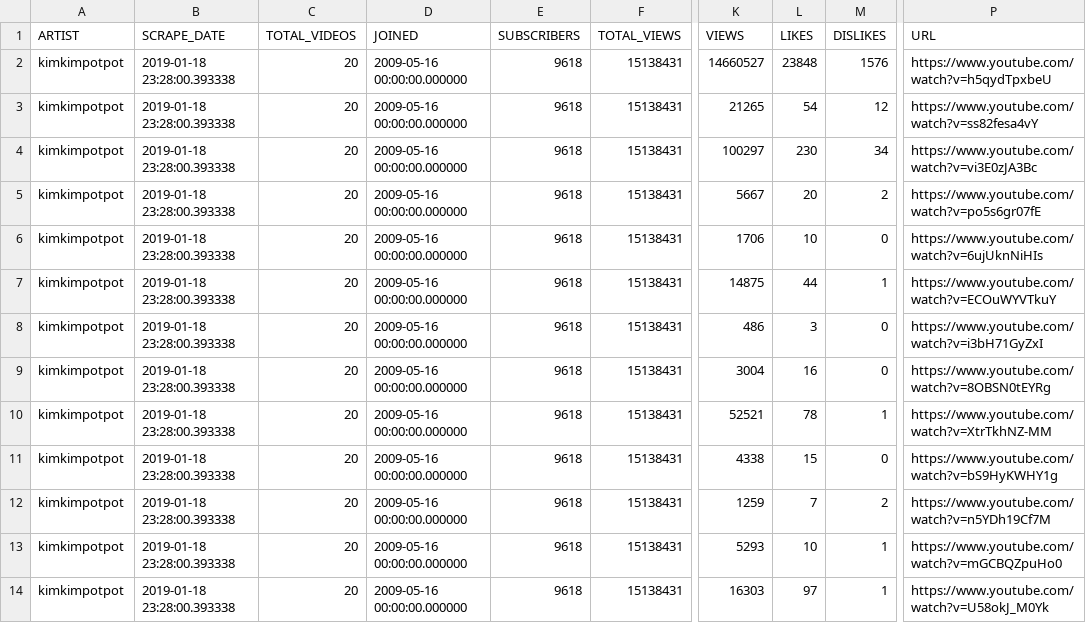
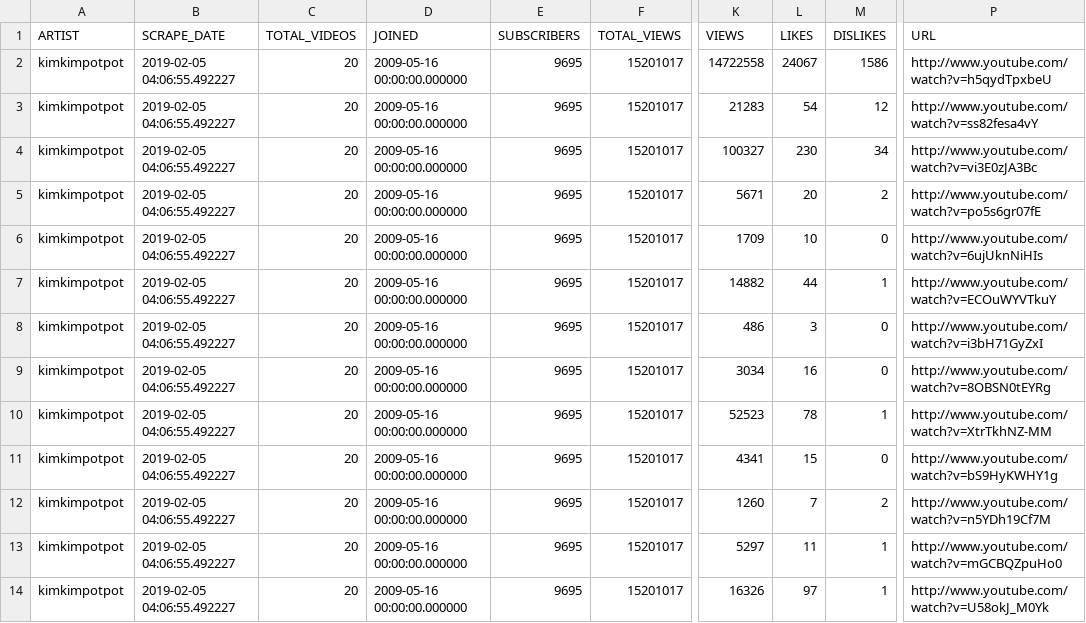
Before and after one commit to AAbdelmalek/web_application, a CSV file: Flask/static/UC5f3LdbJin0i-kpPqRPb2uQ_scrape.csv, drawn as a sheet; only a part is shown, gaps mark what is left out; the diff covers the shown part only; the diff names each change by its address in the sheet, - before the commit and + after, or states it on an @@ line.

```diff
--- a/Flask/static/UC5f3LdbJin0i-kpPqRPb2uQ_scrape.csv
+++ b/Flask/static/UC5f3LdbJin0i-kpPqRPb2uQ_scrape.csv
-B2:B14 (SCRAPE_DATE): 2019-01-18 23:28:00.393338
+B2:B14 (SCRAPE_DATE): 2019-02-05 04:06:55.492227
-E2:E14 (SUBSCRIBERS): 9618
+E2:E14 (SUBSCRIBERS): 9695
-F2:F14 (TOTAL_VIEWS): 15138431
+F2:F14 (TOTAL_VIEWS): 15201017
-K2 (VIEWS): 14660527
+K2 (VIEWS): 14722558
-L2 (LIKES): 23848
+L2 (LIKES): 24067
-M2 (DISLIKES): 1576
+M2 (DISLIKES): 1586
-P2 (URL): https://www.youtube.com/watch?v=h5qydTpxbeU
+P2 (URL): http://www.youtube.com/watch?v=h5qydTpxbeU
-K3 (VIEWS): 21265
+K3 (VIEWS): 21283
-P3 (URL): https://www.youtube.com/watch?v=ss82fesa4vY
+P3 (URL): http://www.youtube.com/watch?v=ss82fesa4vY
-K4 (VIEWS): 100297
+K4 (VIEWS): 100327
-P4 (URL): https://www.youtube.com/watch?v=vi3E0zJA3Bc
+P4 (URL): http://www.youtube.com/watch?v=vi3E0zJA3Bc
-K5 (VIEWS): 5667
+K5 (VIEWS): 5671
-P5 (URL): https://www.youtube.com/watch?v=po5s6gr07fE
+P5 (URL): http://www.youtube.com/watch?v=po5s6gr07fE
-K6 (VIEWS): 1706
+K6 (VIEWS): 1709
-P6 (URL): https://www.youtube.com/watch?v=6ujUknNiHIs
+P6 (URL): http://www.youtube.com/watch?v=6ujUknNiHIs
-K7 (VIEWS): 14875
+K7 (VIEWS): 14882
-P7 (URL): https://www.youtube.com/watch?v=ECOuWYVTkuY
+P7 (URL): http://www.youtube.com/watch?v=ECOuWYVTkuY
-P8 (URL): https://www.youtube.com/watch?v=i3bH71GyZxI
+P8 (URL): http://www.youtube.com/watch?v=i3bH71GyZxI
-K9 (VIEWS): 3004
+K9 (VIEWS): 3034
-P9 (URL): https://www.youtube.com/watch?v=8OBSN0tEYRg
+P9 (URL): http://www.youtube.com/watch?v=8OBSN0tEYRg
-K10 (VIEWS): 52521
+K10 (VIEWS): 52523
-P10 (URL): https://www.youtube.com/watch?v=XtrTkhNZ-MM
+P10 (URL): http://www.youtube.com/watch?v=XtrTkhNZ-MM
-K11 (VIEWS): 4338
+K11 (VIEWS): 4341
-P11 (URL): https://www.youtube.com/watch?v=bS9HyKWHY1g
+P11 (URL): http://www.youtube.com/watch?v=bS9HyKWHY1g
-K12 (VIEWS): 1259
+K12 (VIEWS): 1260
-P12 (URL): https://www.youtube.com/watch?v=n5YDh19Cf7M
+P12 (URL): http://www.youtube.com/watch?v=n5YDh19Cf7M
-K13 (VIEWS): 5293
+K13 (VIEWS): 5297
-L13 (LIKES): 10
+L13 (LIKES): 11
-P13 (URL): https://www.youtube.com/watch?v=mGCBQZpuHo0
+P13 (URL): http://www.youtube.com/watch?v=mGCBQZpuHo0
-K14 (VIEWS): 16303
+K14 (VIEWS): 16326
-P14 (URL): https://www.youtube.com/watch?v=U58okJ_M0Yk
+P14 (URL): http://www.youtube.com/watch?v=U58okJ_M0Yk
```
Also changed, not shown: 32 edited cells elsewhere in this file, Flask/static/UC6DicDItkLQ7N4ag1JS5mqg_scrape.csv, Flask/static/UCvpDeGlR5wLP9Z3Tb6K0Xfg_scrape.csv, 7 other files.
